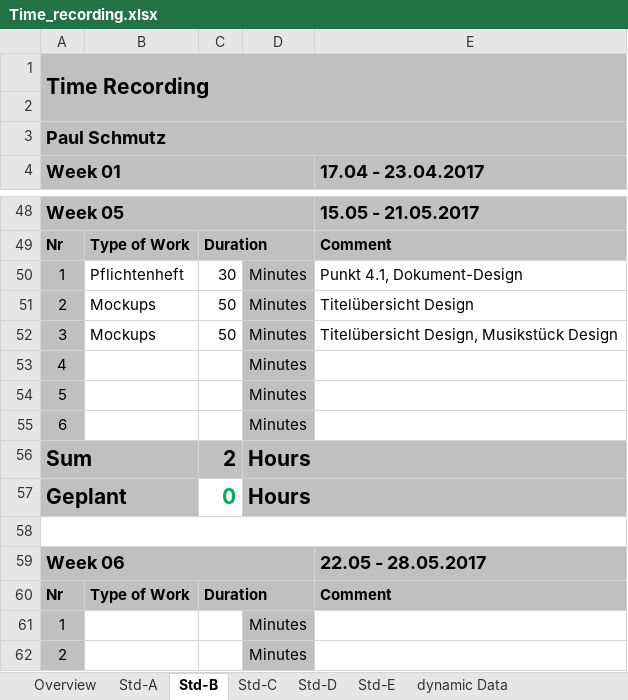
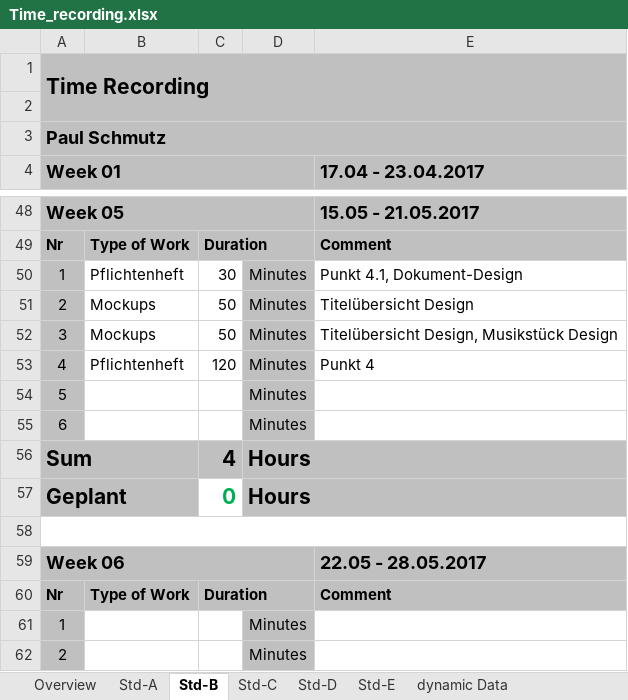
Before and after one commit to paulisch/archivist, an Excel workbook: Documentation/ProjectDocumentation/Time_recording.xlsx, sheet Std-B, drawn as a sheet; only a part is shown, gaps mark what is left out; values as stored, in another font and other column widths than the file's, no borders; the diff names each change by its address in the sheet, - before the commit and + after, or states it on an @@ line.

```diff
--- a/Documentation/ProjectDocumentation/Time_recording.xlsx (sheet Std-B)
+++ b/Documentation/ProjectDocumentation/Time_recording.xlsx (sheet Std-B)
-B53: (empty)
+B53: Pflichtenheft
-C53: (empty)
+C53: 120
-E53 (17.04 - 23.04.2017): (empty)
+E53 (17.04 - 23.04.2017): Punkt 4
-C56: 2
+C56: 4
```
Also changed, not shown: sheet Overview, 1 other file.
